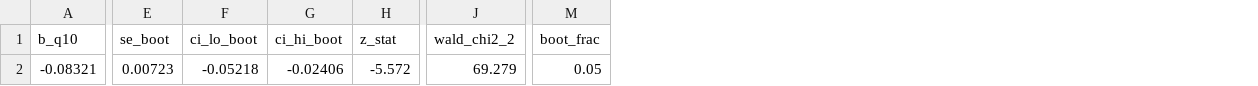
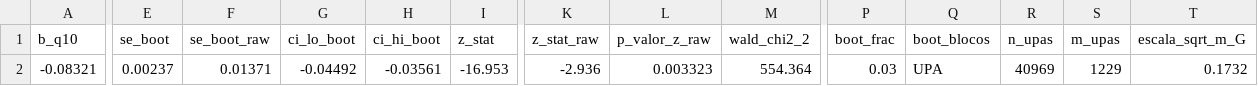
Before and after one commit to rickinrj-ux/ProjetoRacismoPNAD, a CSV file: outputs/tables/qr_kb_test.csv, drawn as a sheet; only a part is shown, gaps mark what is left out; addresses are those after the commit; the diff names each change by its address in the sheet, - before the commit and + after, or states it on an @@ line.

```diff
--- a/outputs/tables/qr_kb_test.csv
+++ b/outputs/tables/qr_kb_test.csv
+column F (se_boot_raw), row 2: 0.01371
+column K (z_stat_raw), row 2: -2.936
+column L (p_valor_z_raw), row 2: 0.003323
+column Q (boot_blocos), row 2: UPA
+column R (n_upas), row 2: 40969
+column S (m_upas), row 2: 1229
+column T (escala_sqrt_m_G), row 2: 0.1732
-E2 (se_boot): 0.00723
+E2 (se_boot): 0.00237
-G2 (ci_lo_boot): -0.05218
+G2 (ci_lo_boot): -0.04492
-H2 (ci_hi_boot): -0.02406
+H2 (ci_hi_boot): -0.03561
-I2 (z_stat): -5.572
+I2 (z_stat): -16.953
-M2 (wald_chi2_2): 69.279
+M2 (wald_chi2_2): 554.364
-P2 (boot_frac): 0.05
+P2 (boot_frac): 0.03
```
Also changed, not shown: outputs/tables/evalues_glmm.csv, outputs/tables/glmm_glassceil_full.csv, 31 other files.
